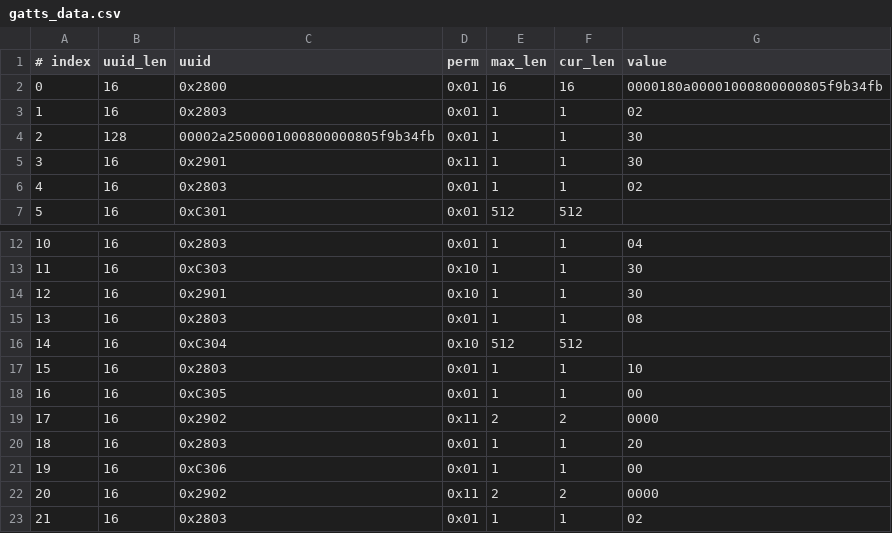
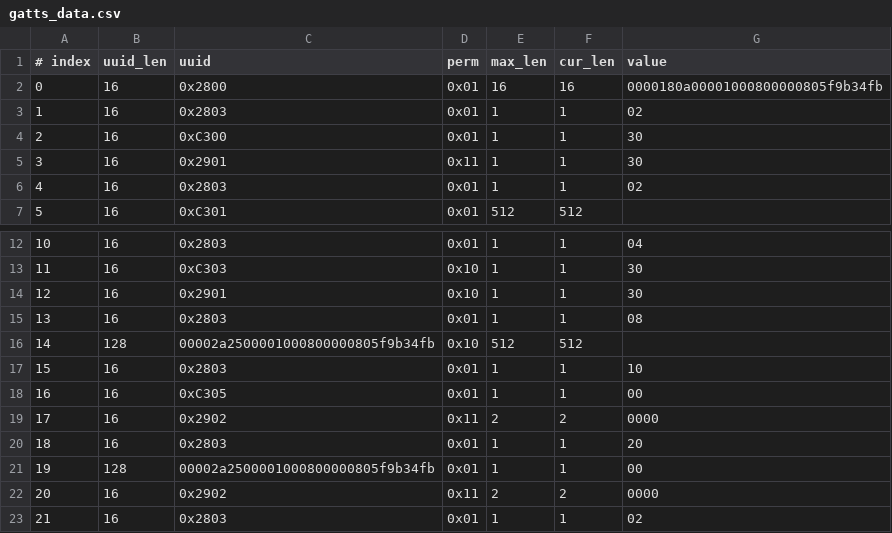
Before and after one commit to bestxfh/esp-at, a CSV file: components/customized_partitions/raw_data/ble_data/gatts_data.csv, drawn as a sheet; only a part is shown, gaps mark what is left out.

Commit message:
C304 C306

```diff
--- a/components/customized_partitions/raw_data/ble_data/gatts_data.csv
+++ b/components/customized_partitions/raw_data/ble_data/gatts_data.csv
@@ -3,3 +3,3 @@
 1,16,0x2803,0x01,1,1,02
-2,128,00002a2500001000800000805f9b34fb,0x01,1,1,30
+2,16,0xC300,0x01,1,1,30
 3,16,0x2901,0x11,1,1,30
@@ -15,3 +15,3 @@
 13,16,0x2803,0x01,1,1,08
-14,16,0xC304,0x10,512,512,
+14,128,00002a2500001000800000805f9b34fb,0x10,512,512,
 15,16,0x2803,0x01,1,1,10
@@ -20,3 +20,3 @@
 18,16,0x2803,0x01,1,1,20
-19,16,0xC306,0x01,1,1,00
+19,128,00002a2500001000800000805f9b34fb,0x01,1,1,00
 20,16,0x2902,0x11,2,2,0000
```
